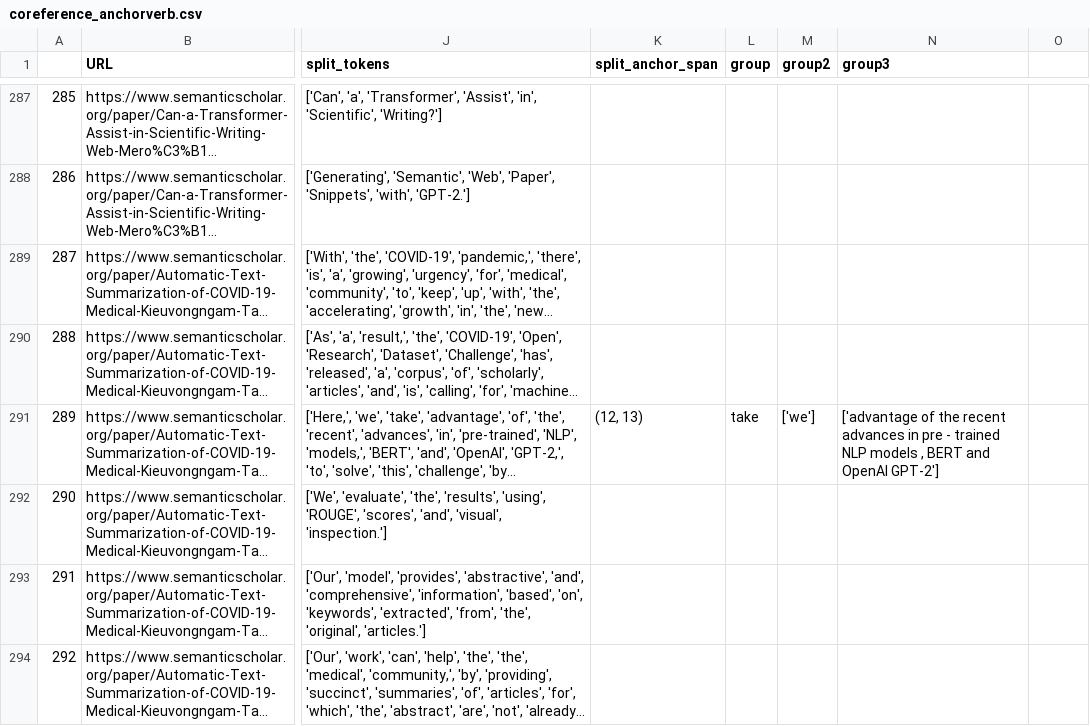
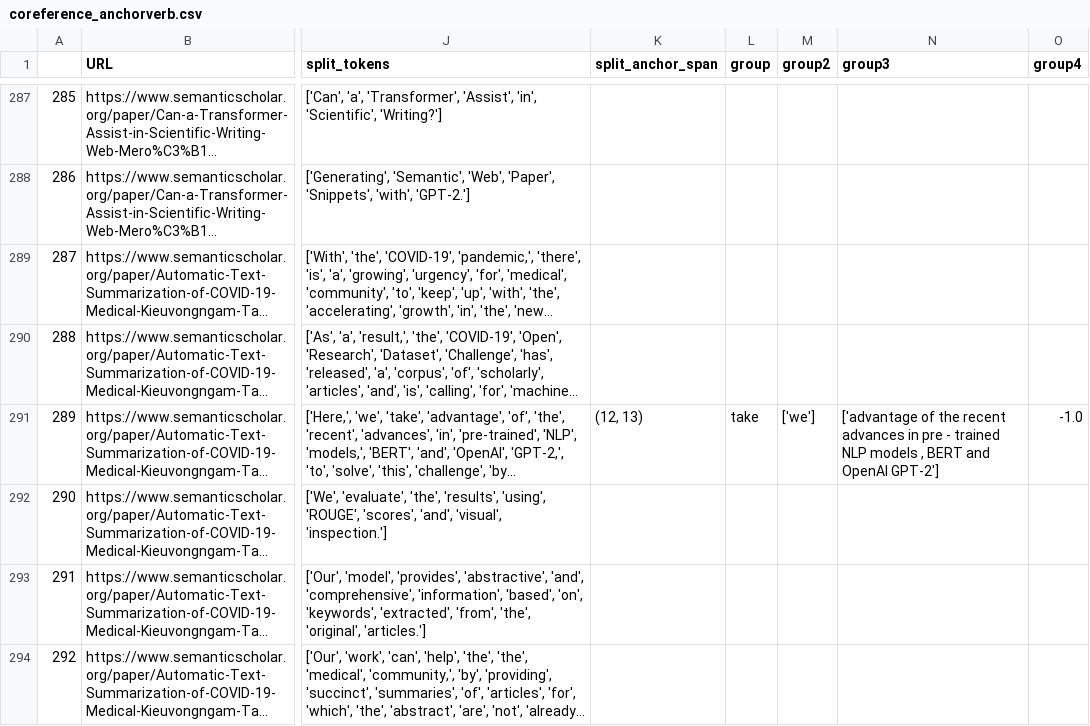
Before and after one commit to cephcyn/alignpaper, a CSV file: outputs/GPT-2/coreference_anchorverb.csv, drawn as a sheet; only a part is shown, gaps mark what is left out; long unchanged cells end in …; the diff covers the shown part only; the diff names each change by its address in the sheet, - before the commit and + after, or states it on an @@ line.

```diff
--- a/outputs/GPT-2/coreference_anchorverb.csv
+++ b/outputs/GPT-2/coreference_anchorverb.csv
-O1: (empty)
+O1: group4
-O291 (group4): (empty)
+O291 (group4): -1.0
```
Also changed, not shown: 33 edited cells elsewhere in this file, outputs/BERT/coreference.csv, outputs/BERT/coreference_anchorverb.csv, 17 other files.
